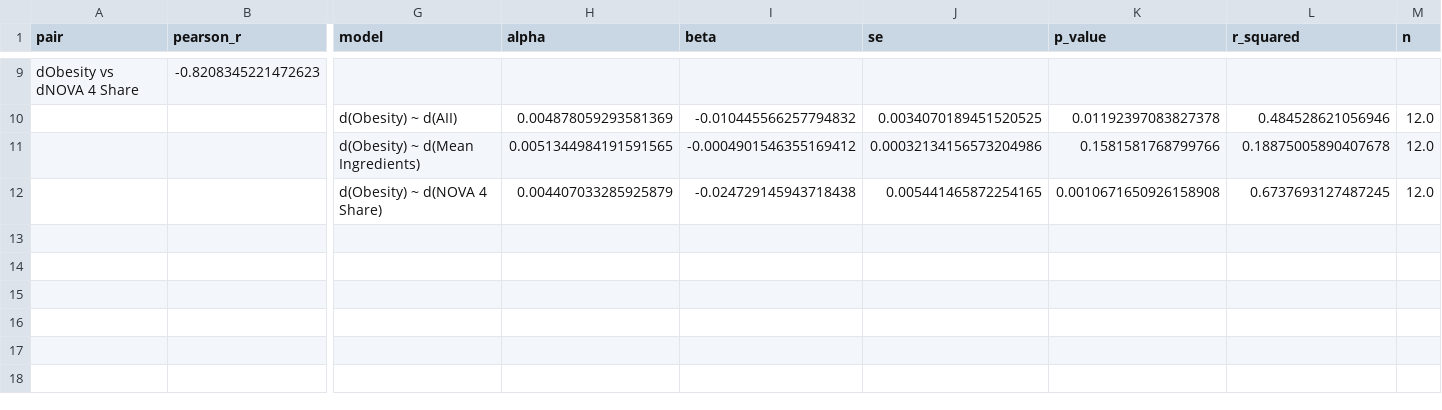
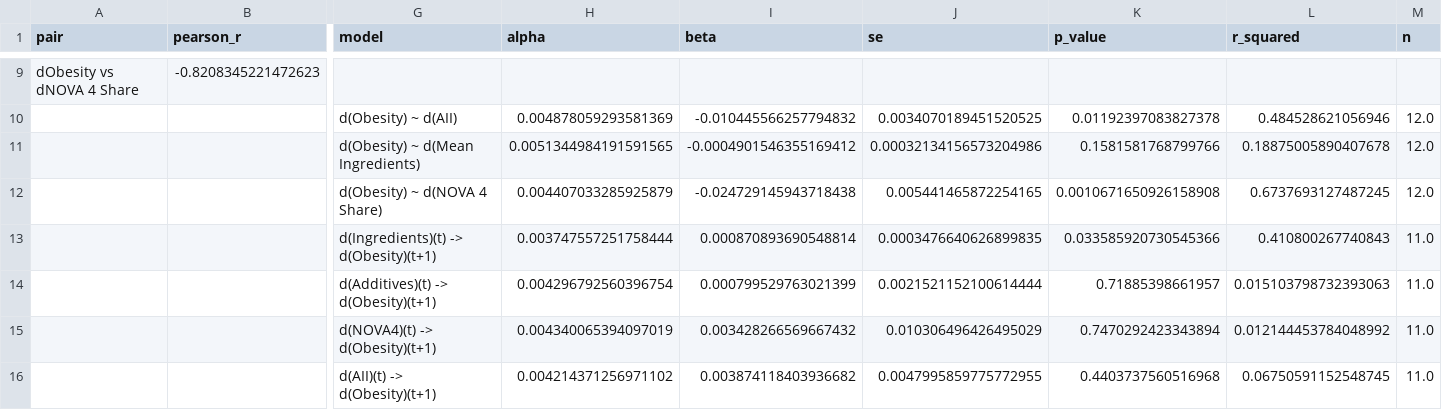
Before and after one commit to arnavnair229/obesity-vol-surface, a CSV file: outputs/exposure_regression_results.csv, drawn as a sheet; only a part is shown, gaps mark what is left out; rows hold the shown columns only; the diff names each change by its address in the sheet, - before the commit and + after, or states it on an @@ line.

```diff
--- a/outputs/exposure_regression_results.csv
+++ b/outputs/exposure_regression_results.csv
+row 13:  |  | d(Ingredients)(t) -> d(Obesity)(t+1) | 0.003747557251758444 | 0.000870893690548814 | 0.0003476640626899835 | 0.033585920730545366 | 0.410800267740843 | 11.0
+row 14:  |  | d(Additives)(t) -> d(Obesity)(t+1) | 0.004296792560396754 | 0.000799529763021399 | 0.0021521152100614444 | 0.71885398661957 | 0.015103798732393063 | 11.0
+row 15:  |  | d(NOVA4)(t) -> d(Obesity)(t+1) | 0.004340065394097019 | 0.003428266569667432 | 0.010306496426495029 | 0.7470292423343894 | 0.012144453784048992 | 11.0
+row 16:  |  | d(AII)(t) -> d(Obesity)(t+1) | 0.004214371256971102 | 0.003874118403936682 | 0.0047995859775772955 | 0.4403737560516968 | 0.06750591152548745 | 11.0
```
Also changed, not shown: 5 other files.
